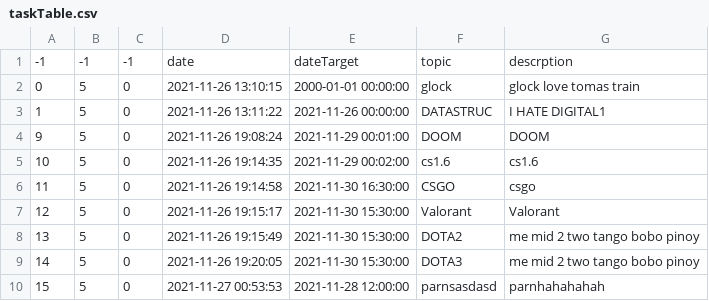
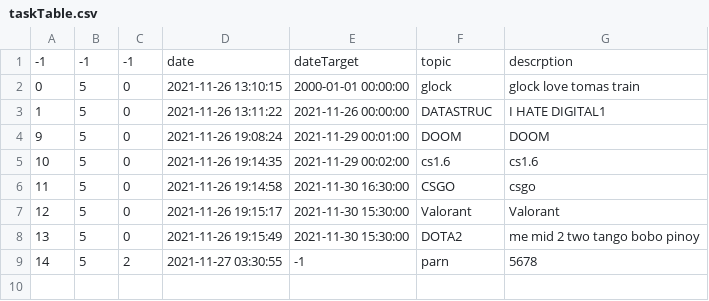
Before and after one commit to The-name-FPGN-is-already-taken/NoteMe, a CSV file: taskTable.csv, drawn as a sheet.

```diff
--- a/taskTable.csv
+++ b/taskTable.csv
@@ -8,3 +8,2 @@
 13,5,0,2021-11-26 19:15:49,2021-11-30 15:30:00,DOTA2,me mid 2 two tango bobo pinoy
-14,5,0,2021-11-26 19:20:05,2021-11-30 15:30:00,DOTA3,me mid 2 two tango bobo pinoy
-15,5,0,2021-11-27 00:53:53,2021-11-28 12:00:00,parnsasdasd,parnhahahahah
+14,5,2,2021-11-27 03:30:55,-1,parn,5678
```
Also changed, not shown: 11 other files.
